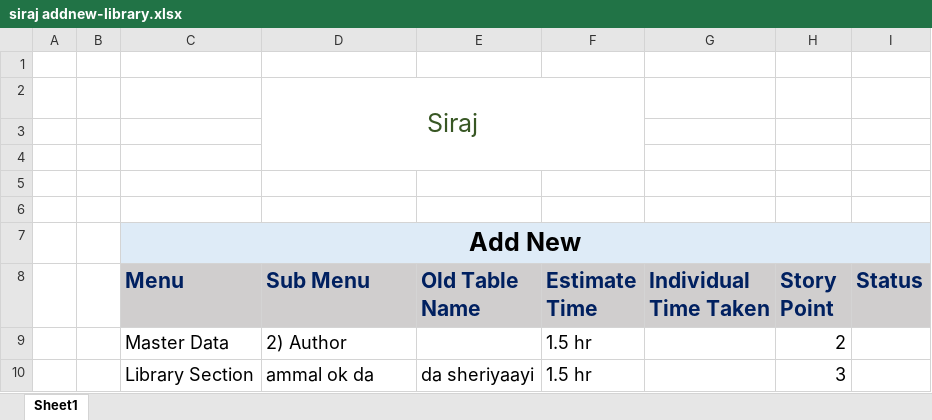
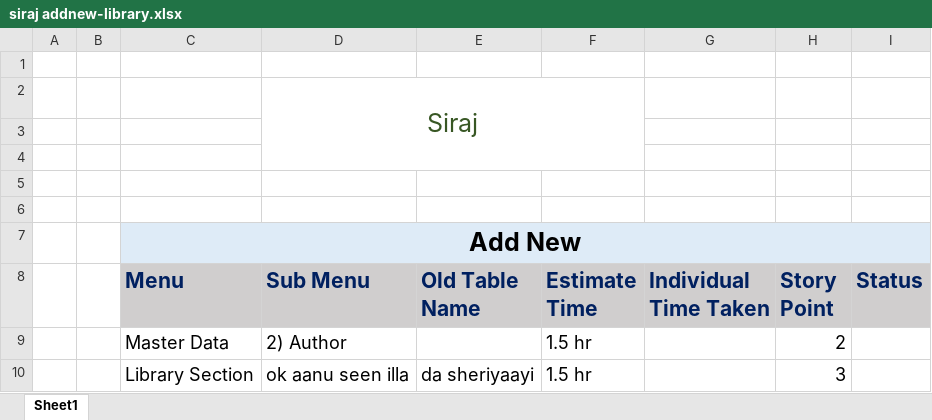
Before and after one commit to jerinjoy007/Project_lib_management, an Excel workbook: siraj addnew-library.xlsx, sheet Sheet1, drawn as a sheet; values as stored, in another font and other column widths than the file's, no borders; the diff names each change by its address in the sheet, - before the commit and + after, or states it on an @@ line.

Commit message:
exel file changed secondly

```diff
--- a/siraj addnew-library.xlsx (sheet Sheet1)
+++ b/siraj addnew-library.xlsx (sheet Sheet1)
-D10 (Sub Menu): ammal ok da
+D10 (Sub Menu): ok aanu seen illa
```
